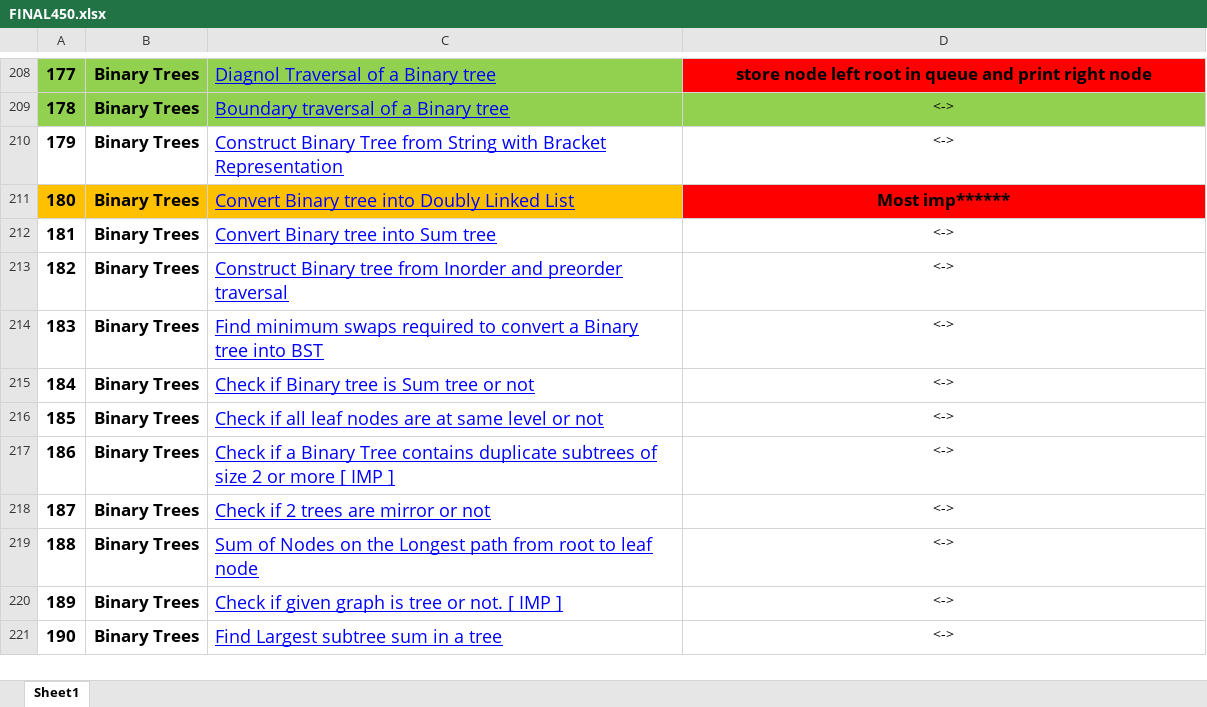
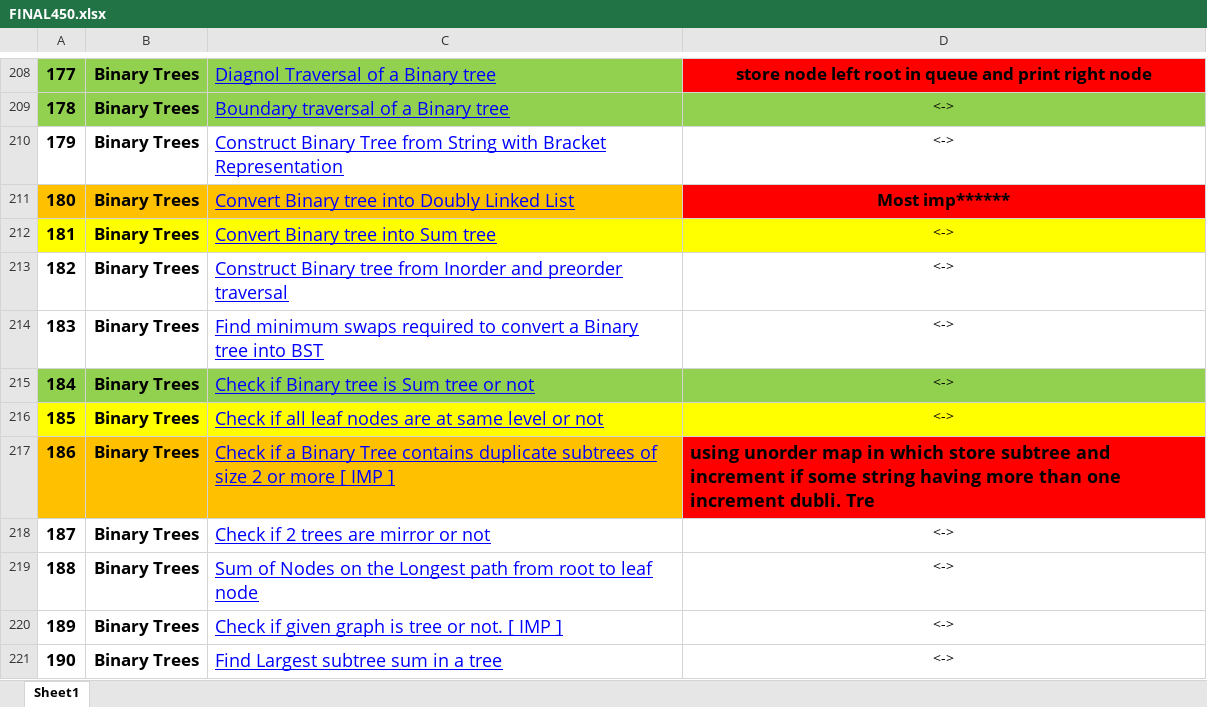
Before and after one commit to pranjal9424/DP, an Excel workbook: FINAL450.xlsx, sheet Sheet1, drawn as a sheet; only a part is shown, gaps mark what is left out; values as stored, in another font and other column widths than the file's, no borders; the diff names each change by its address in the sheet, - before the commit and + after, or states it on an @@ line.

```diff
--- a/FINAL450.xlsx (sheet Sheet1)
+++ b/FINAL450.xlsx (sheet Sheet1)
-A212:D212 fill: none
+A212:D212 fill: #FFFF00
-A215:D215 fill: none
+A215:D215 fill: #92D050
-A216:D216 fill: none
+A216:D216 fill: #FFFF00
-A217:C217 fill: none
+A217:C217 fill: #FFC000
-D217: <->
+D217: using unorder map in which store subtree and increment if some string having more than one increment dubli. Tre
@@ D217 fill: none → #FF0000, bold: off → on, text size: larger, alignment: center → left @@
```
Also changed, not shown: 4 other files.
